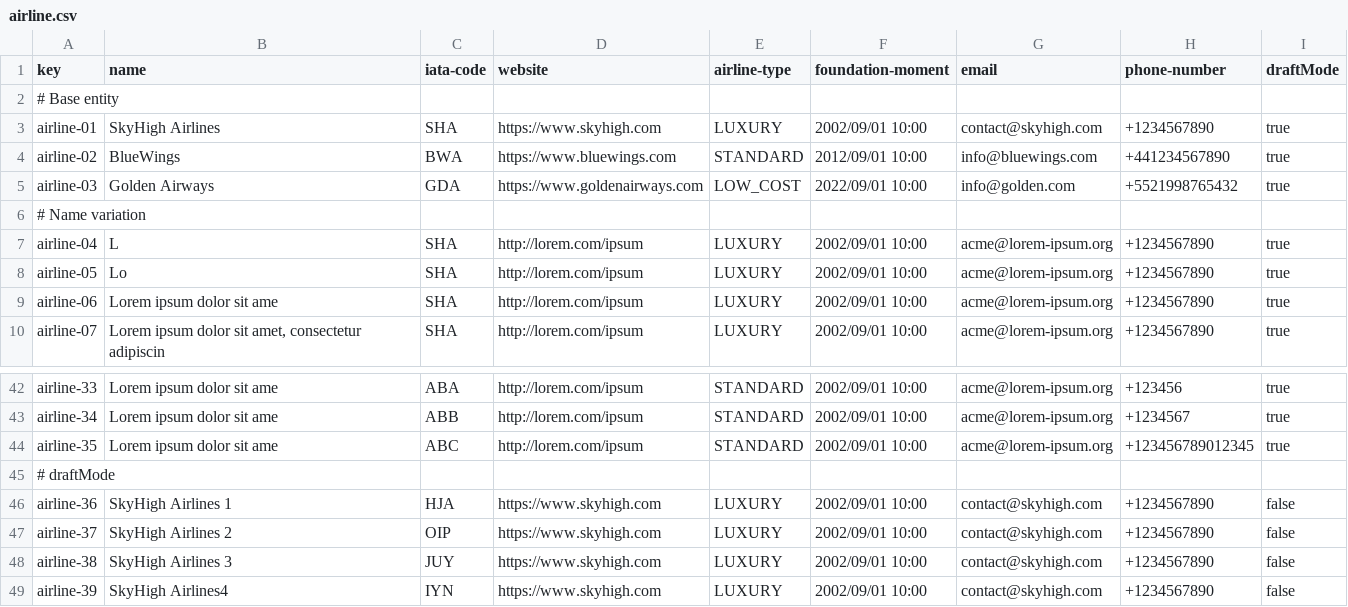
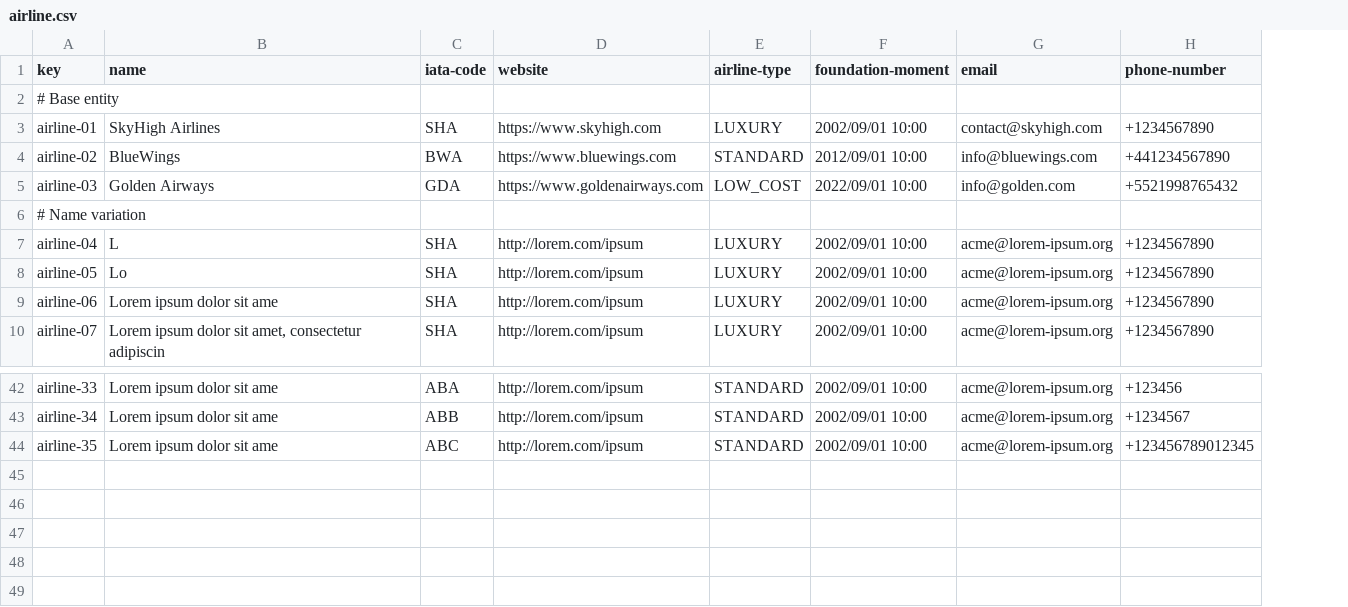
Before and after one commit to DP2-C1-055/Acme-ANS-C2, a CSV file: src/main/resources/WEB-INF/data/sample-02/airline.csv, drawn as a sheet; only a part is shown, gaps mark what is left out; the diff names each change by its address in the sheet, - before the commit and + after, or states it on an @@ line.

Commit message:
feat: Create and Update Airline

```diff
--- a/src/main/resources/WEB-INF/data/sample-02/airline.csv
+++ b/src/main/resources/WEB-INF/data/sample-02/airline.csv
-column I (draftMode), rows 3-10: true | true | true |  | true | true | true | true; rows 42-44: all true
-row 45: # draftMode
-row 46: airline-36 | SkyHigh Airlines 1 | HJA | https://www.skyhigh.com | LUXURY | 2002/09/01 10:00 | contact@skyhigh.com | +1234567890 | false
-row 47: airline-37 | SkyHigh Airlines 2 | OIP | https://www.skyhigh.com | LUXURY | 2002/09/01 10:00 | contact@skyhigh.com | +1234567890 | false
-row 48: airline-38 | SkyHigh Airlines 3 | JUY | https://www.skyhigh.com | LUXURY | 2002/09/01 10:00 | contact@skyhigh.com | +1234567890 | false
-row 49: airline-39 | SkyHigh Airlines4 | IYN | https://www.skyhigh.com | LUXURY | 2002/09/01 10:00 | contact@skyhigh.com | +1234567890 | false
```
Also changed, not shown: 15 other files.
